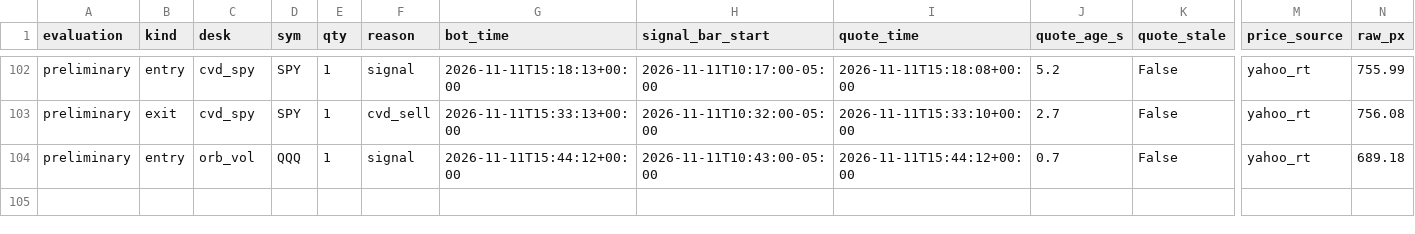
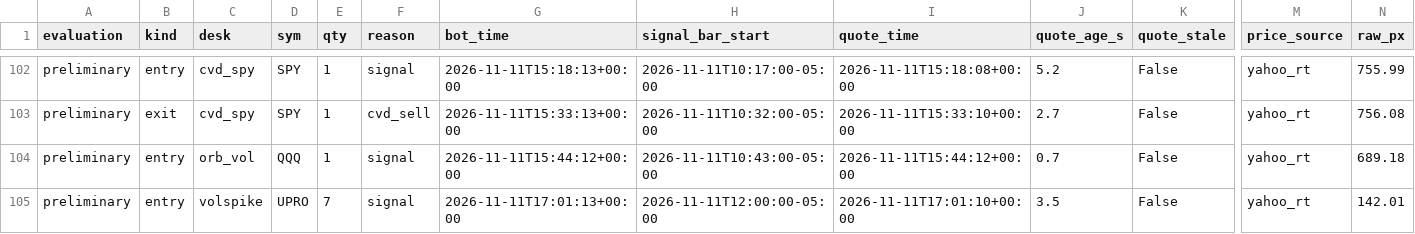
Before and after one commit to vivekgomathinayagam-ux/Trading-lab, a CSV file: ledger/daytrade_fills.csv, drawn as a sheet; only a part is shown, gaps mark what is left out; rows hold the shown columns only; the diff names each change by its address in the sheet, - before the commit and + after, or states it on an @@ line.

Commit message:
snapshot 2026-11-11T12:15-05:00

```diff
--- a/ledger/daytrade_fills.csv
+++ b/ledger/daytrade_fills.csv
+row 105: preliminary | entry | volspike | UPRO | 7 | signal | 2026-11-11T17:01:13+00:00 | 2026-11-11T12:00:00-05:00 | 2026-11-11T17:01:10+00:00 | 3.5 | False | yahoo_rt | 142.01
```
